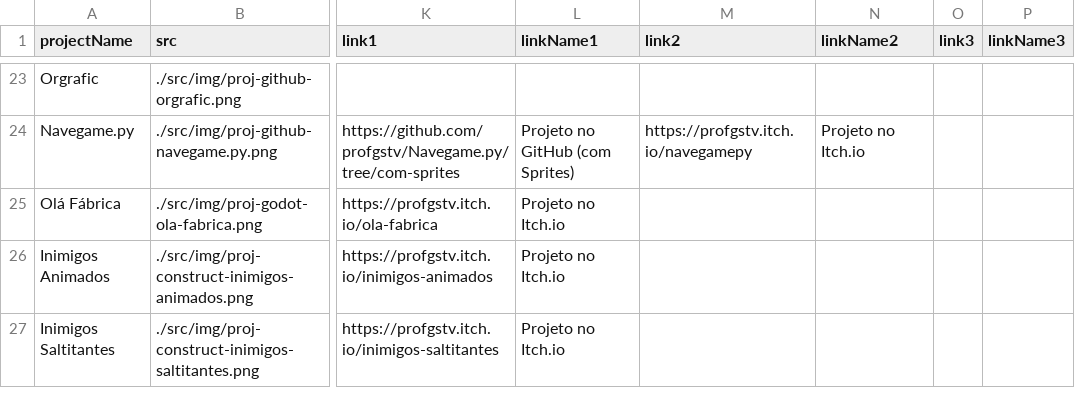
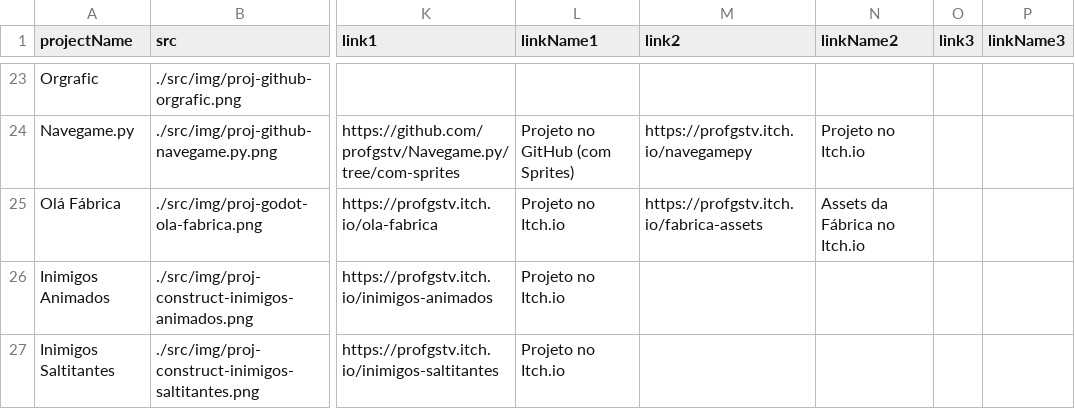
Before and after one commit to profgstv/portfolio, a CSV file: src/projects_list.csv, drawn as a sheet; only a part is shown, gaps mark what is left out; the diff names each change by its address in the sheet, - before the commit and + after, or states it on an @@ line.

Commit message:
Adição do link dos assets do Olá Fábrica

```diff
--- a/src/projects_list.csv
+++ b/src/projects_list.csv
-M25 (link2): (empty)
+M25 (link2): https://profgstv.itch.io/fabrica-assets
-N25 (linkName2): (empty)
+N25 (linkName2): Assets da Fábrica no Itch.io
```
